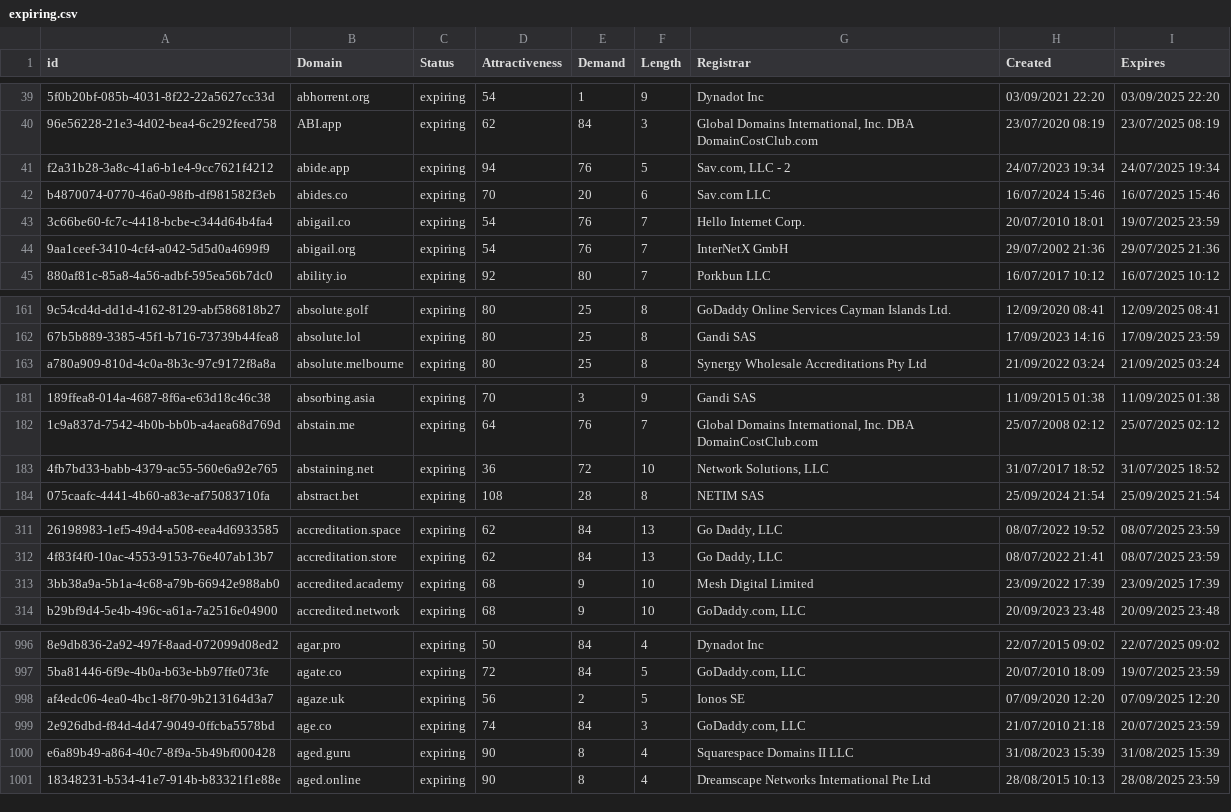
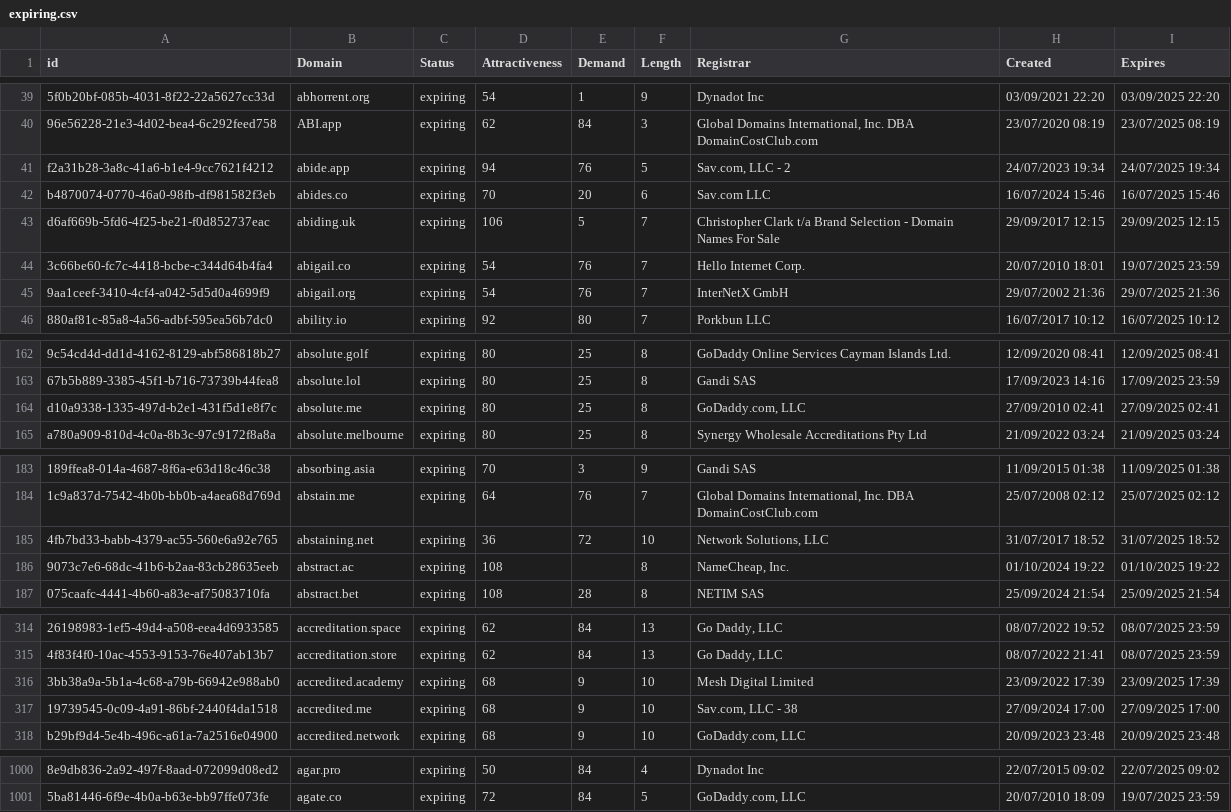
Before and after one commit to UniqueDomains/expiring-oneword-domains, a CSV file: expiring.csv, drawn as a sheet; only a part is shown, gaps mark what is left out; removed rows and columns are numbered as before the commit, all else as after; the diff names each change by its address in the sheet, - before the commit and + after, or states it on an @@ line.

Commit message:
Domains update

```diff
--- a/expiring.csv
+++ b/expiring.csv
+row 43: d6af669b-5fd6-4f25-be21-f0d852737eac | abiding.uk | expiring | 106 | 5 | 7 | Christopher Clark t/a Brand Selection - Domain Names For Sale | 29/09/2017 12:15 | 29/09/2025 12:15
+row 164: d10a9338-1335-497d-b2e1-431f5d1e8f7c | absolute.me | expiring | 80 | 25 | 8 | GoDaddy.com, LLC | 27/09/2010 02:41 | 27/09/2025 02:41
+row 186: 9073c7e6-68dc-41b6-b2aa-83cb28635eeb | abstract.ac | expiring | 108 |  | 8 | NameCheap, Inc. | 01/10/2024 19:22 | 01/10/2025 19:22
+row 317: 19739545-0c09-4a91-86bf-2440f4da1518 | accredited.me | expiring | 68 | 9 | 10 | Sav.com, LLC - 38 | 27/09/2024 17:00 | 27/09/2025 17:00
-row 998: af4edc06-4ea0-4bc1-8f70-9b213164d3a7 | agaze.uk | expiring | 56 | 2 | 5 | Ionos SE | 07/09/2020 12:20 | 07/09/2025 12:20
-row 999: 2e926dbd-f84d-4d47-9049-0ffcba5578bd | age.co | expiring | 74 | 84 | 3 | GoDaddy.com, LLC | 21/07/2010 21:18 | 20/07/2025 23:59
-row 1000: e6a89b49-a864-40c7-8f9a-5b49bf000428 | aged.guru | expiring | 90 | 8 | 4 | Squarespace Domains II LLC | 31/08/2023 15:39 | 31/08/2025 15:39
-row 1001: 18348231-b534-41e7-914b-b83321f1e88e | aged.online | expiring | 90 | 8 | 4 | Dreamscape Networks International Pte Ltd | 28/08/2015 10:13 | 28/08/2025 23:59
```
Also changed, not shown: 1 other file.
